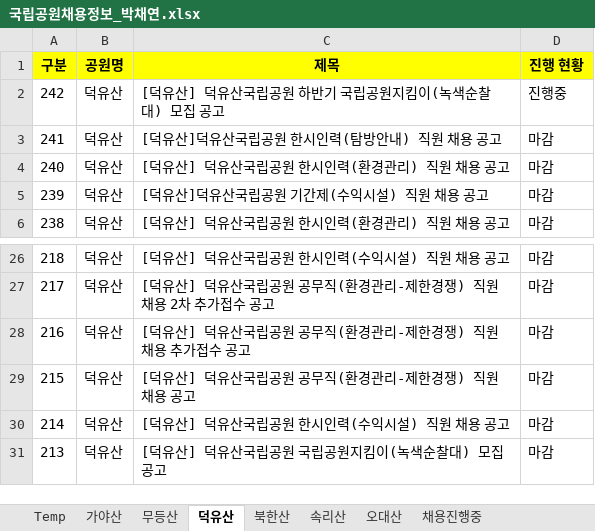
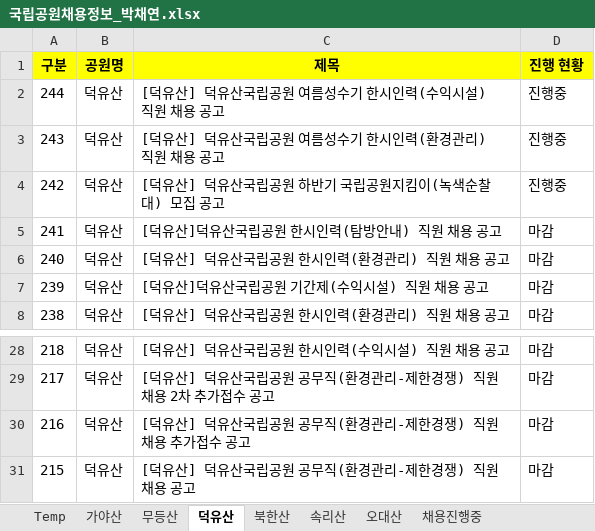
Before and after one commit to austenlove/RPA_Assignments, an Excel workbook: RPA_Repository/05.국립공원채용/2.작업/국립공원채용정보_박채연.xlsx, sheet 덕유산, drawn as a sheet; only a part is shown, gaps mark what is left out; values as stored, in another font and other column widths than the file's, no borders; removed rows and columns are numbered as before the commit, all else as after; the diff names each change by its address in the sheet, - before the commit and + after, or states it on an @@ line.

```diff
--- a/RPA_Repository/05.국립공원채용/2.작업/국립공원채용정보_박채연.xlsx (sheet 덕유산)
+++ b/RPA_Repository/05.국립공원채용/2.작업/국립공원채용정보_박채연.xlsx (sheet 덕유산)
+row 2: 244 | 덕유산 | [덕유산] 덕유산국립공원 여름성수기 한시인력(수익시설) 직원 채용 공고 | 진행중
+row 3: 243 | 덕유산 | [덕유산] 덕유산국립공원 여름성수기 한시인력(환경관리) 직원 채용 공고 | 진행중
-row 30: 214 | 덕유산 | [덕유산] 덕유산국립공원 한시인력(수익시설) 직원 채용 공고 | 마감
-row 31: 213 | 덕유산 | [덕유산] 덕유산국립공원 국립공원지킴이(녹색순찰대) 모집 공고 | 마감
```
Also changed, not shown: sheet 채용진행중, sheet 오대산, sheet 속리산, other sheet tabs, RPA_Repository/03.시험결과집계/3.결과/시험결과집계_Temp_박채연.xlsx, RPA_Repository/05.국립공원채용/3.결과/국립공원채용정보_박채연.xlsx, 12 other files.
